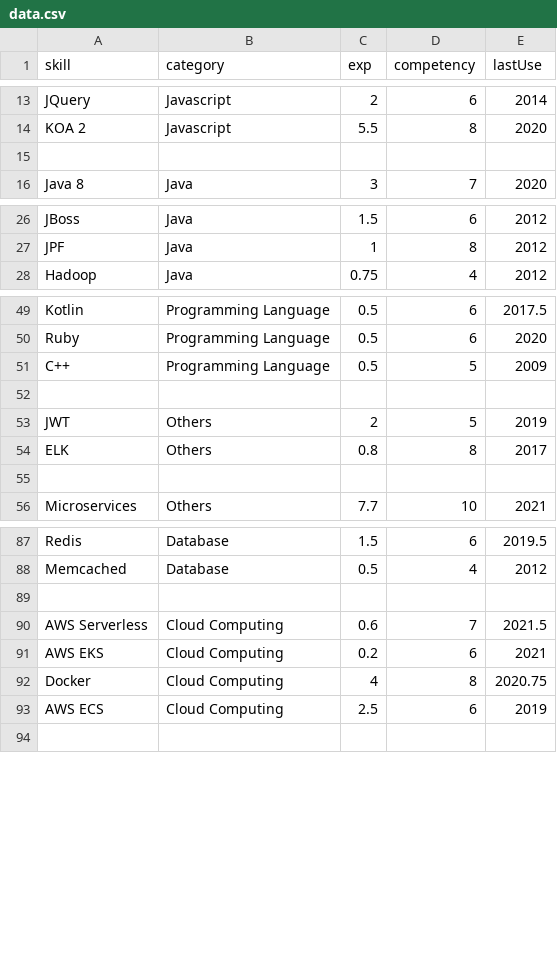
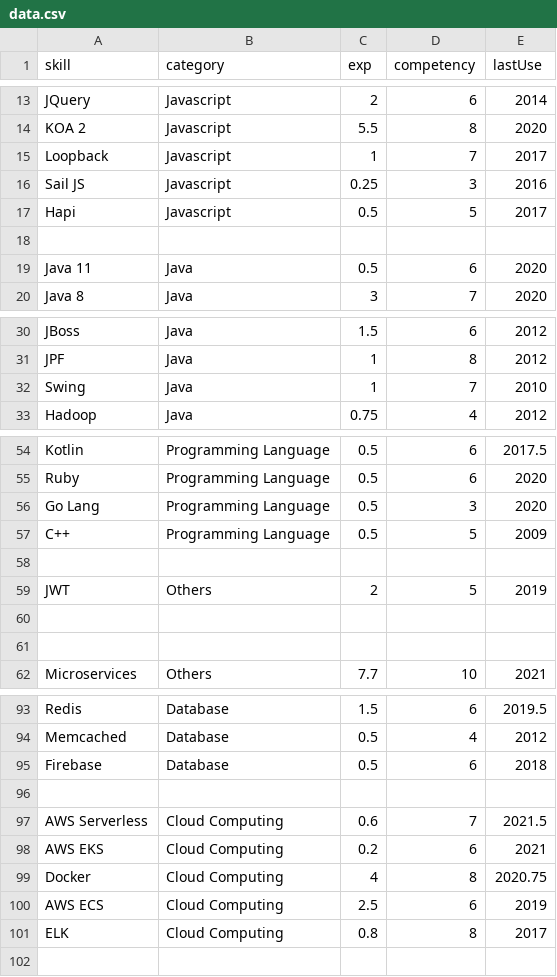
Before and after one commit to ng-the-engineer/node-api-okteto, a CSV file: data.csv, drawn as a sheet; only a part is shown, gaps mark what is left out; the diff covers the shown part only.

Commit message:
update data

```diff
--- a/data.csv
+++ b/data.csv
@@ -14,3 +14,7 @@
 "KOA 2","Javascript", 5.5, 8, 2020
+"Loopback","Javascript", 1, 7, 2017
+"Sail JS","Javascript", 0.25, 3, 2016
+"Hapi","Javascript", 0.5, 5, 2017
 
+"Java 11", "Java", 0.5, 6, 2020
 "Java 8", "Java", 3, 7, 2020
@@ -27,2 +31,3 @@
 "JPF", "Java", 1 , 8 ,2012
+"Swing", "Java", 1 , 7 ,2010
 "Hadoop", "Java", 0.75 , 4 ,2012
@@ -50,2 +55,3 @@
 "Ruby", "Programming Language", 0.5 , 6 , 2020
+"Go Lang", "Programming Language", 0.5 , 3 , 2020
 "C++", "Programming Language", 0.5 , 5 , 2009
@@ -53,3 +59,3 @@
 "JWT", "Others", 2 , 5 , 2019
-"ELK", "Others", 0.8 , 8 , 2017
+
 
@@ -88,2 +94,3 @@
 "Memcached", "Database", 0.5 , 4 , 2012
+"Firebase", "Database", 0.5 , 6 , 2018
 
@@ -93,2 +100,3 @@
 "AWS ECS", "Cloud Computing", 2.5, 6, 2019
+"ELK", "Cloud Computing", 0.8 , 8 , 2017
 
```
Also changed, not shown: 2 edited cells elsewhere in this file.
